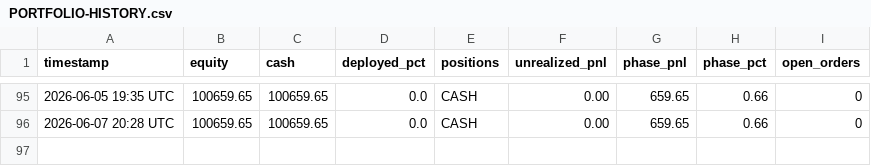
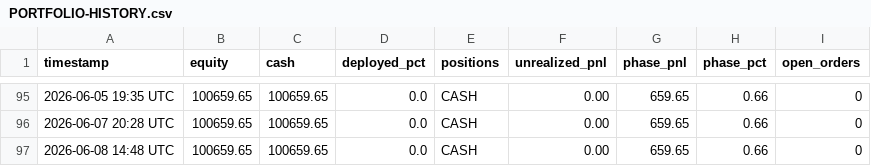
Before and after one commit to souhail123456/trading-bot, a CSV file: memory/PORTFOLIO-HISTORY.csv, drawn as a sheet; only a part is shown, gaps mark what is left out; the diff names each change by its address in the sheet, - before the commit and + after, or states it on an @@ line.

Commit message:
Market open 2026-06-08

```diff
--- a/memory/PORTFOLIO-HISTORY.csv
+++ b/memory/PORTFOLIO-HISTORY.csv
+row 97: 2026-06-08 14:48 UTC | 100659.65 | 100659.65 | 0.0 | CASH | 0.00 | 659.65 | 0.66 | 0
```
Also changed, not shown: 2 other files.
